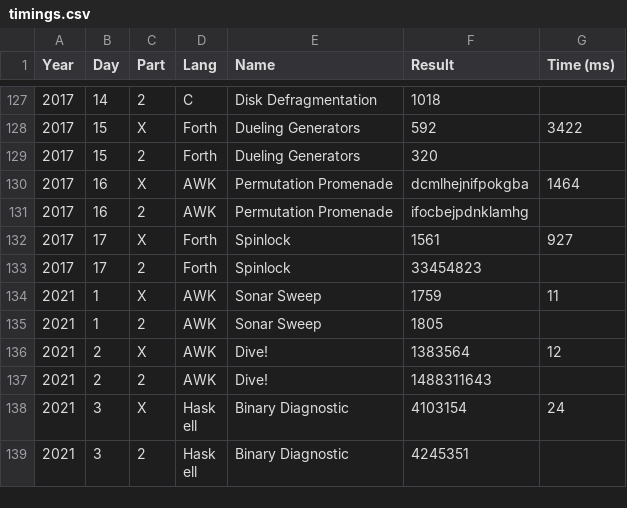
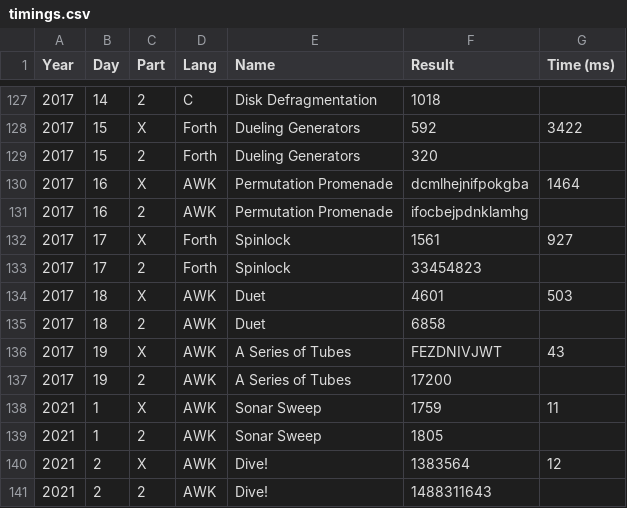
Before and after one commit to vvulpes0/AOC, a CSV file: timings.csv, drawn as a sheet; only a part is shown, gaps mark what is left out; the shorter side is filled out with more unchanged rows.

```diff
--- a/timings.csv
+++ b/timings.csv
@@ -133,2 +133,6 @@ Year,Day,Part,Lang,Name,Result,Time (ms)
 2017,17,2,Forth,Spinlock,33454823,
+2017,18,X,AWK,Duet,4601,503
+2017,18,2,AWK,Duet,6858,
+2017,19,X,AWK,A Series of Tubes,FEZDNIVJWT,43
+2017,19,2,AWK,A Series of Tubes,17200,
 2021,1,X,AWK,Sonar Sweep,1759,11
```
Also changed, not shown: 2 other files.
